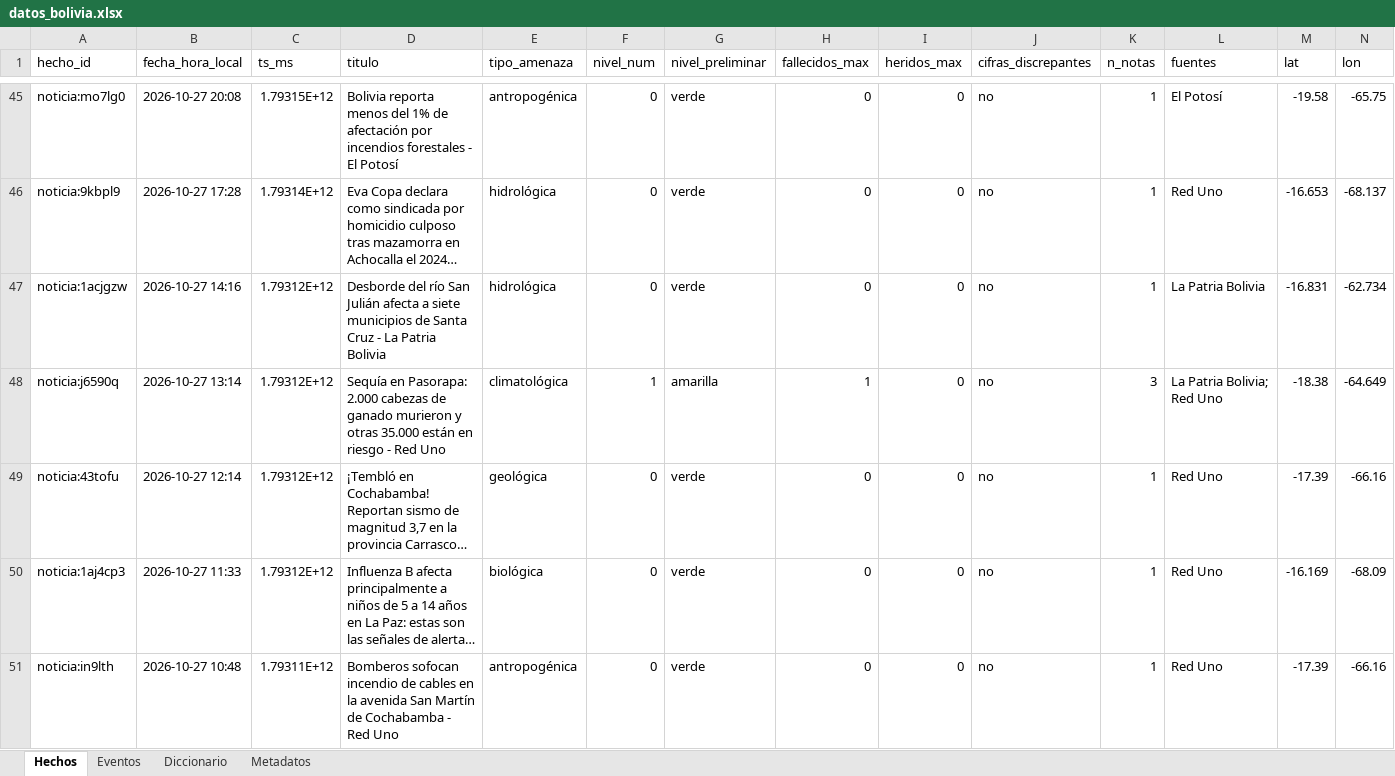
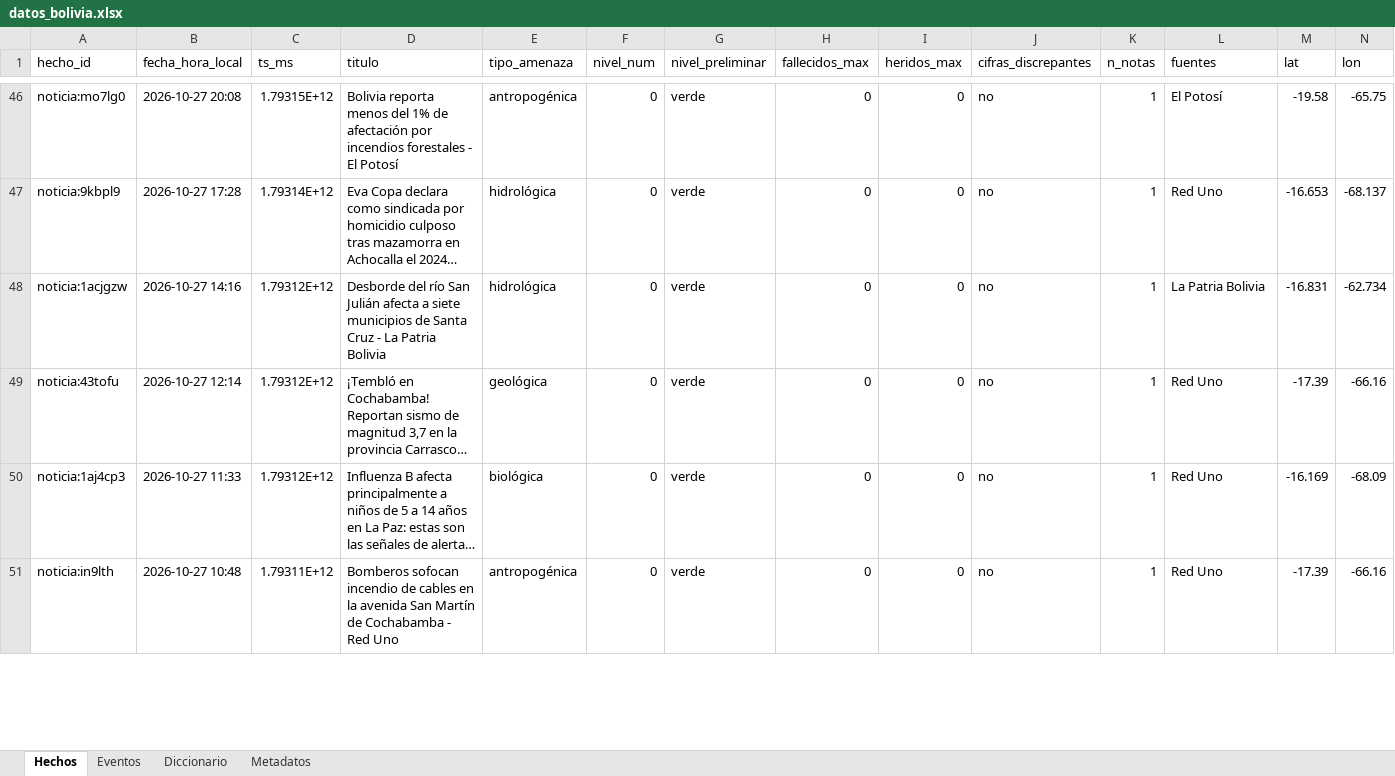
Before and after one commit to micangelarcangel-lang/sala-situacion-bolivia, an Excel workbook: docs/datos/datos_bolivia.xlsx, sheet Hechos, drawn as a sheet; only a part is shown, gaps mark what is left out; long unchanged cells end in …; values as stored, in another font and other column widths than the file's, no borders; removed rows and columns are numbered as before the commit, all else as after; rows hold the shown columns only; the diff covers the shown part only; the diff names each change by its address in the sheet, - before the commit and + after, or states it on an @@ line.

```diff
--- a/docs/datos/datos_bolivia.xlsx (sheet Hechos)
+++ b/docs/datos/datos_bolivia.xlsx (sheet Hechos)
-row 48: noticia:j6590q | 2026-10-27 13:14 | 1.79312E+12 | Sequía en Pasorapa: 2.000 cabezas de ganado murieron y otras 35.000 están en riesgo - Red Uno | climatológica | 1 | amarilla | 1 | 0 | no | 3 | La Patria Bolivia; Red Uno | -18.38 | -64.649
```
Also changed, not shown: 1 added row, 1 removed row and 3 edited cells elsewhere in this sheet, sheet Eventos, sheet Metadatos, 23 other files.
